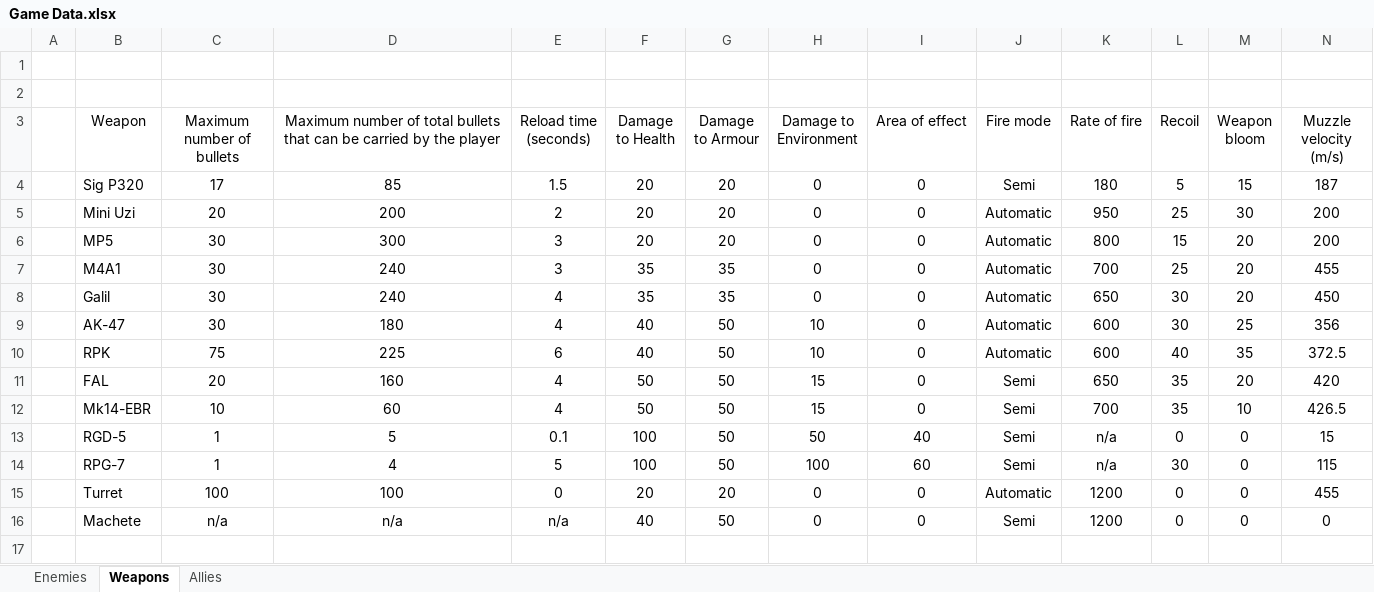
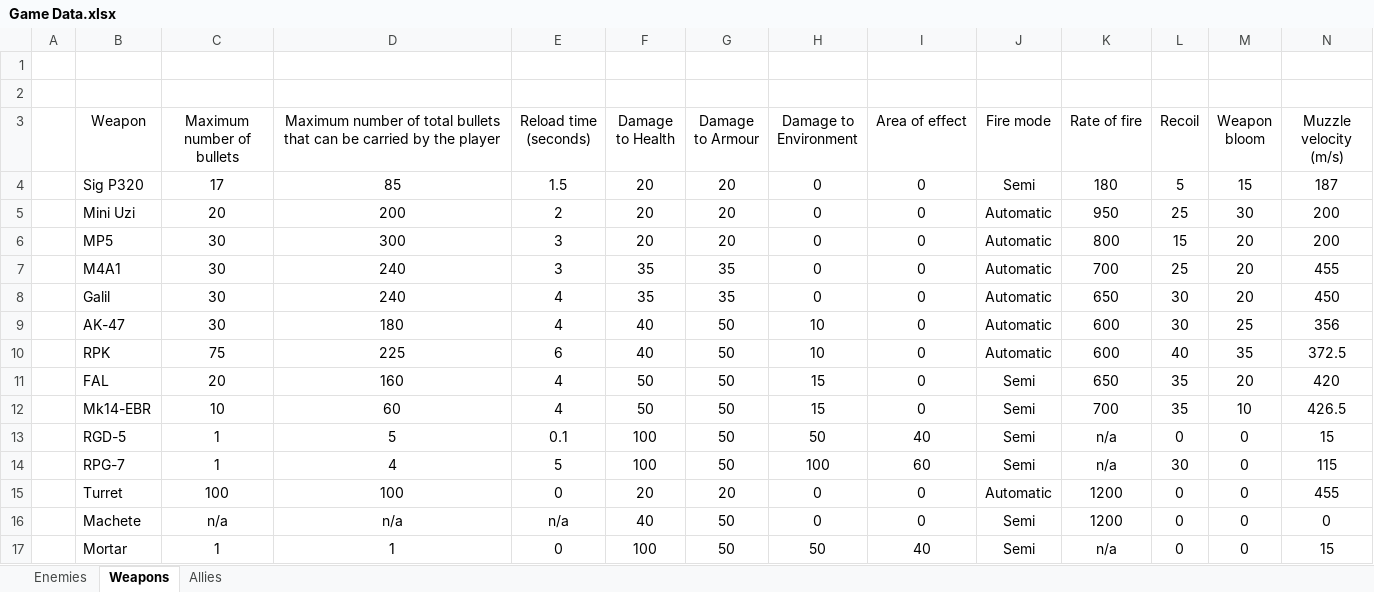
Before and after one commit to MP10894/Warehouse-7, an Excel workbook: data/Game Data.xlsx, sheet Weapons, drawn as a sheet; only a part is shown; values as stored, in another font and other column widths than the file's, no borders; rows hold the shown columns only; the diff names each change by its address in the sheet, - before the commit and + after, or states it on an @@ line.

```diff
--- a/data/Game Data.xlsx (sheet Weapons)
+++ b/data/Game Data.xlsx (sheet Weapons)
+row 17:  | Mortar | 1 | 1 | 0 | 100 | 50 | 50 | 40 | Semi | n/a | 0 | 0 | 15
```
Also changed, not shown: 27 other files.
